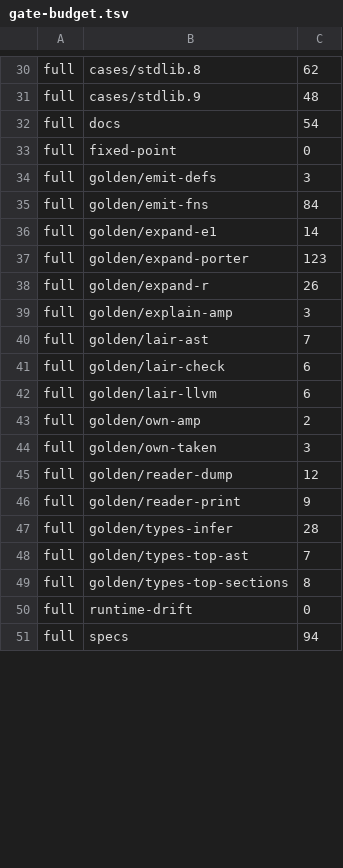
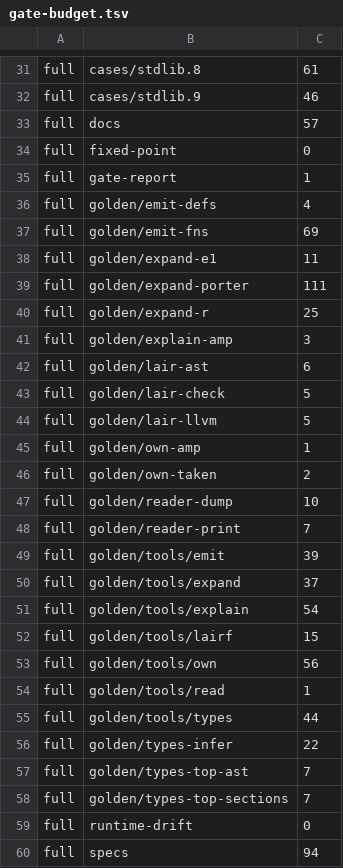
Before and after one commit to tailoredshapes/fibber, a TSV file: scripts/gate-budget.tsv, drawn as a sheet; only a part is shown, gaps mark what is left out; addresses are those after the commit; the diff covers the shown part only; the diff names each change by its address in the sheet, - before the commit and + after, or states it on an @@ line.

```diff
--- a/scripts/gate-budget.tsv
+++ b/scripts/gate-budget.tsv
-C31: 62
+C31: 61
-C32: 48
+C32: 46
-C33: 54
+C33: 57
+row 35: full | gate-report | 1
-C36: 3
+C36: 4
-C37: 84
+C37: 69
-C38: 14
+C38: 11
-C39: 123
+C39: 111
-C40: 26
+C40: 25
-C42: 7
+C42: 6
-C43:C44: 6
+C43:C44: 5
-C45: 2
+C45: 1
-C46: 3
+C46: 2
-C47: 12
+C47: 10
-C48: 9
+C48: 7
+row 49: full | golden/tools/emit | 39
+row 50: full | golden/tools/expand | 37
+row 51: full | golden/tools/explain | 54
+row 52: full | golden/tools/lairf | 15
+row 53: full | golden/tools/own | 56
+row 54: full | golden/tools/read | 1
+row 55: full | golden/tools/types | 44
-C56: 28
+C56: 22
-C58: 8
+C58: 7
```
Also changed, not shown: 26 added rows, 4 removed rows and 66 edited cells elsewhere in this file.
